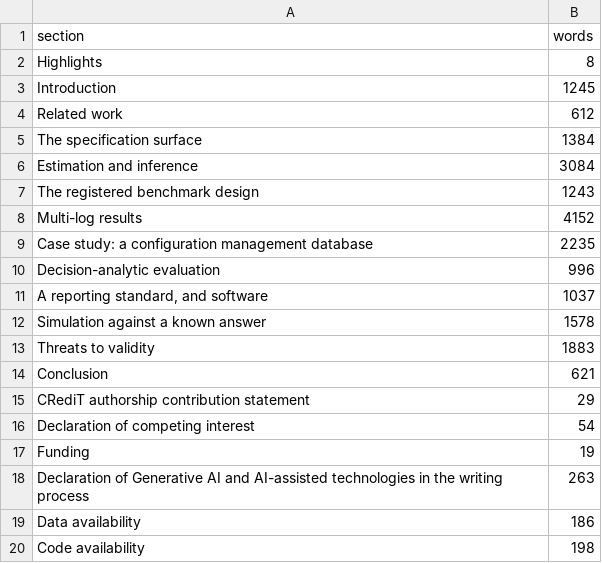
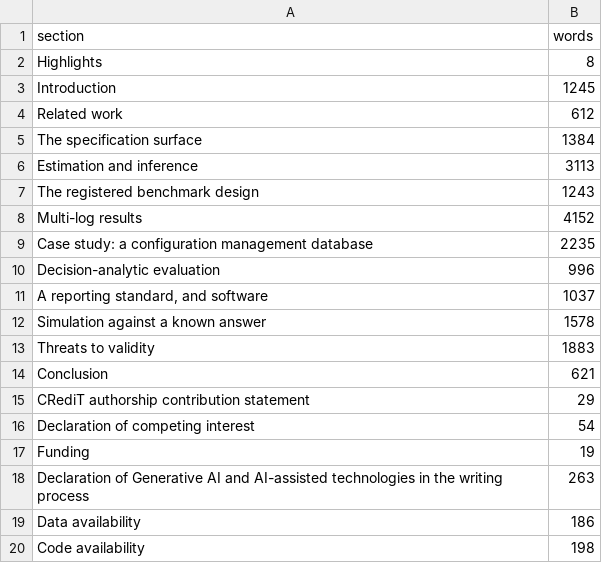
Before and after one commit to sudhirdixit1/cmdb-routing-queue-baseline, a CSV file: results/section_words.csv, drawn as a sheet.

Commit message:
The largest length cut, resolved precisely rather than left as a instruction
The cut list named the simulation's straddle paragraph as a pure duplicate of
Section 4.1. Checked line by line, it is not: the two quote the same four
macros and tell the same story, but the simulation section additionally
carries the plane's own size range and the count of plane cells for which the
inflation factor is undefined. Deleting it wholesale would have taken two
facts with it.

The cut is therefore the other way round -- Section 4.1 keeps the mechanism
and drops the crossing numbers, forward-referencing the simulation section as
it already does in the same sentence. Recorded rather than done, because
Section 4.1's displacement paragraphs are exactly what the designed-surface
run rewrites, and cutting before it lands means cutting twice.

```diff
--- a/results/section_words.csv
+++ b/results/section_words.csv
@@ -5,3 +5,3 @@ section,words
 "The specification surface",1384
-"Estimation and inference",3084
+"Estimation and inference",3113
 "The registered benchmark design",1243
```
Also changed, not shown: 1 other file.
